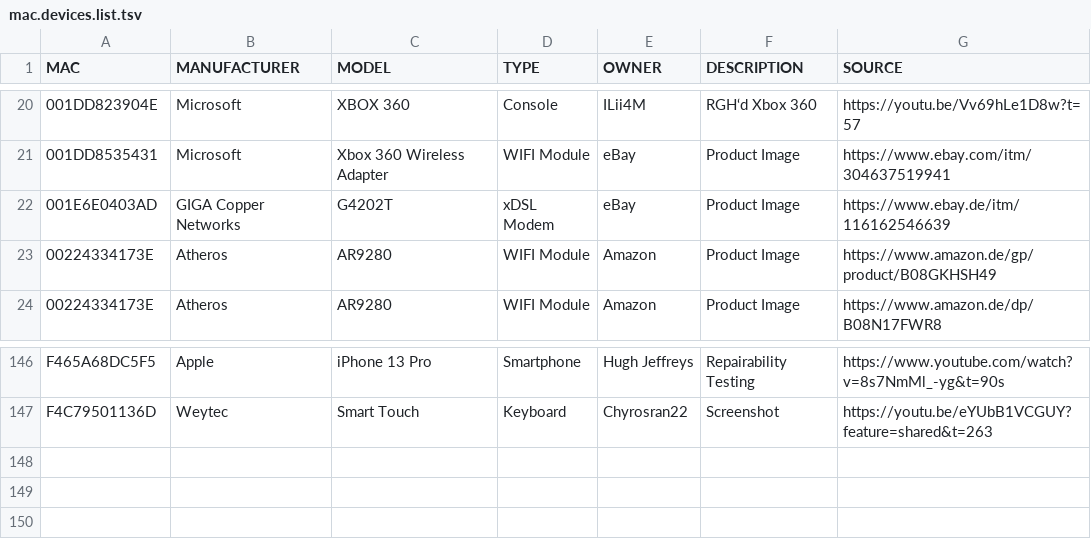
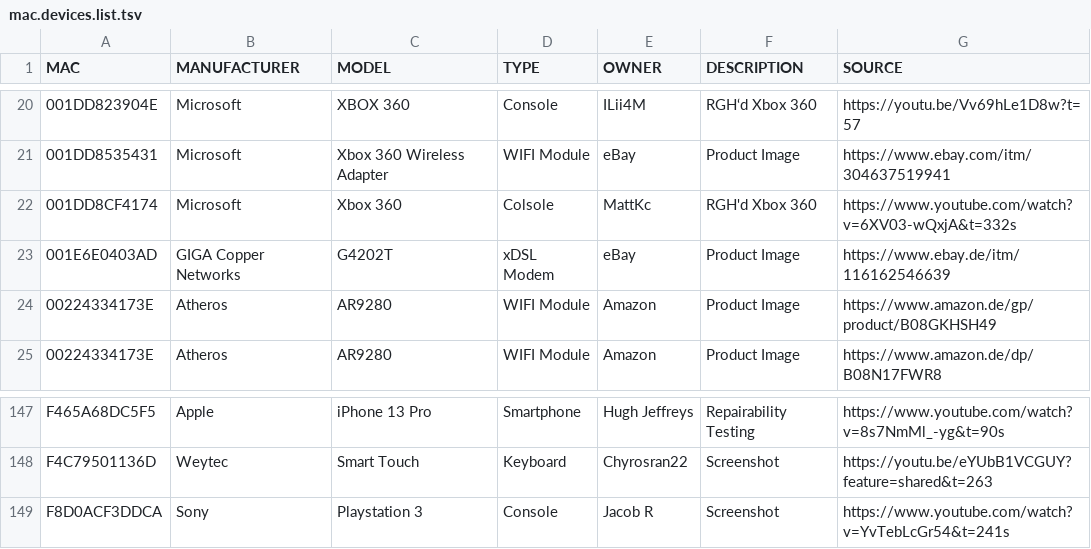
Before and after one commit to greyhat-academy/lists.d, a TSV file: mac.devices.list.tsv, drawn as a sheet; only a part is shown, gaps mark what is left out; the diff names each change by its address in the sheet, - before the commit and + after, or states it on an @@ line.

Commit message:
Added another Device to mac.devices.list.tsv
Signed-off-by: kkarhan <kevin@karhan.guru>

```diff
--- a/mac.devices.list.tsv
+++ b/mac.devices.list.tsv
+row 22: 001DD8CF4174 | Microsoft | Xbox 360 | Colsole | MattKc | RGH'd Xbox 360 | https://www.youtube.com/watch?v=6XV03-wQxjA&t=332s
+row 149: F8D0ACF3DDCA | Sony | Playstation 3 | Console | Jacob R | Screenshot | https://www.youtube.com/watch?v=YvTebLcGr54&t=241s
```
